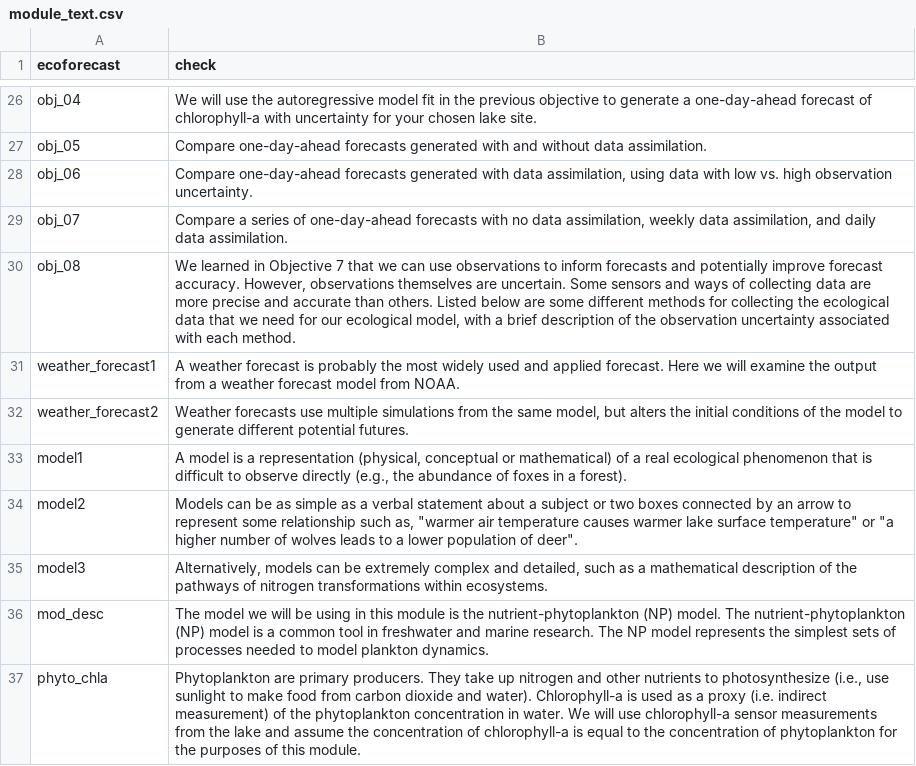
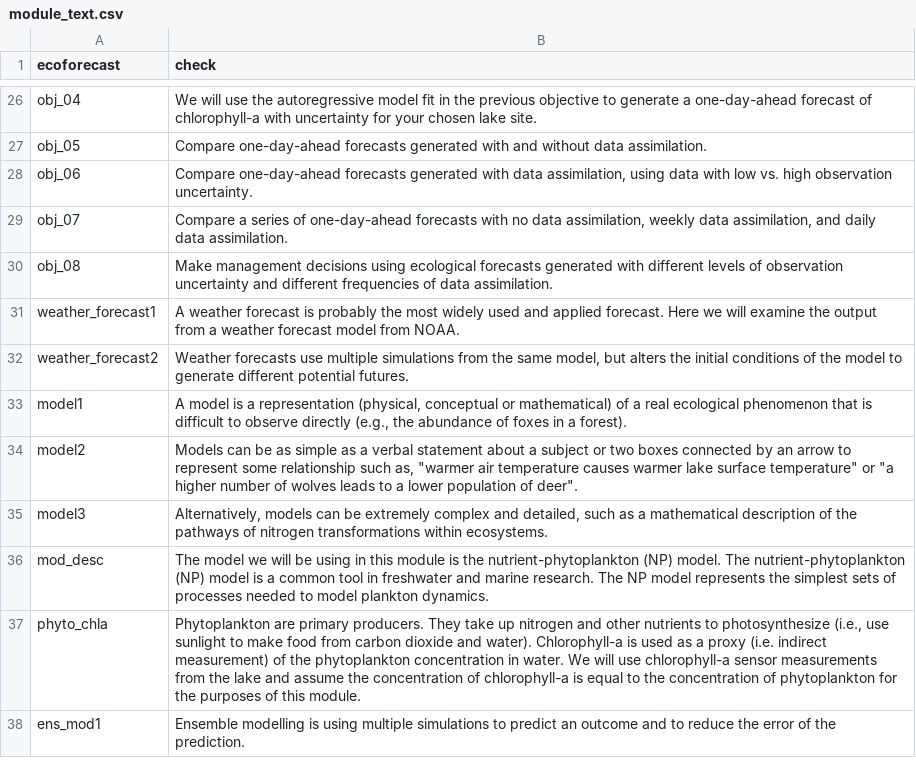
Before and after one commit to MacrosystemsEDDIE/module7, a CSV file: app/data/module_text.csv, drawn as a sheet; only a part is shown, gaps mark what is left out; the shorter side is filled out with more unchanged rows.

```diff
--- a/app/data/module_text.csv
+++ b/app/data/module_text.csv
@@ -29,3 +29,3 @@ obj_06,"Compare one-day-ahead forecasts generated with data assimilation, using
 obj_07,"Compare a series of one-day-ahead forecasts with no data assimilation, weekly data assimilation, and daily data assimilation. "
-obj_08,"We learned in Objective 7 that we can use observations to inform forecasts and potentially improve forecast accuracy. However, observations themselves are uncertain. Some sensors and ways of collecting data are more precise and accurate than others. Listed below are some different methods for collecting the ecological data that we need for our ecological model, with a brief description of the observation uncertainty associated with each method."
+obj_08,Make management decisions using ecological forecasts generated with different levels of observation uncertainty and different frequencies of data assimilation.
 weather_forecast1,A weather forecast is probably the most widely used and applied forecast. Here we will examine the output from a weather forecast model from NOAA.
```
Also changed, not shown: app/data/student_questions.csv, 5 other files.
